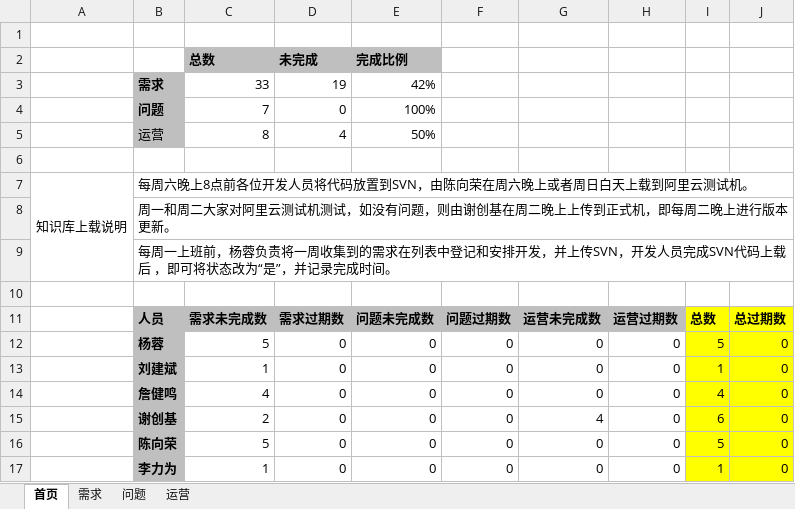
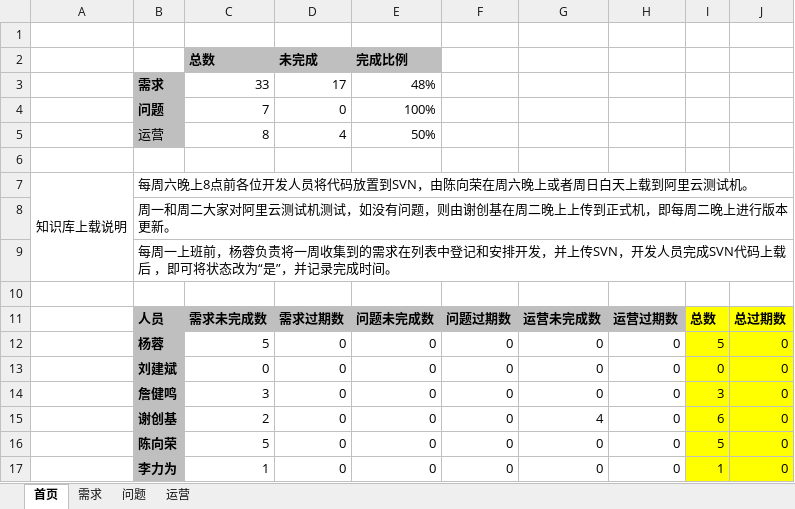
Before and after one commit to virgilchen/wsb, an Excel workbook: 问题跟进列表/需求和问题列表.xlsx, sheet 首页, drawn as a sheet; values as stored, in another font and other column widths than the file's, no borders; the diff names each change by its address in the sheet, - before the commit and + after, or states it on an @@ line.

```diff
--- a/问题跟进列表/需求和问题列表.xlsx (sheet 首页)
+++ b/问题跟进列表/需求和问题列表.xlsx (sheet 首页)
-D3: 19
+D3: 17
-E3: 42%
+E3: 48%
-C13: 1
+C13: 0
-I13: 1
+I13: 0
-C14: 4
+C14: 3
-I14: 4
+I14: 3
```
Also changed, not shown: sheet 需求.
